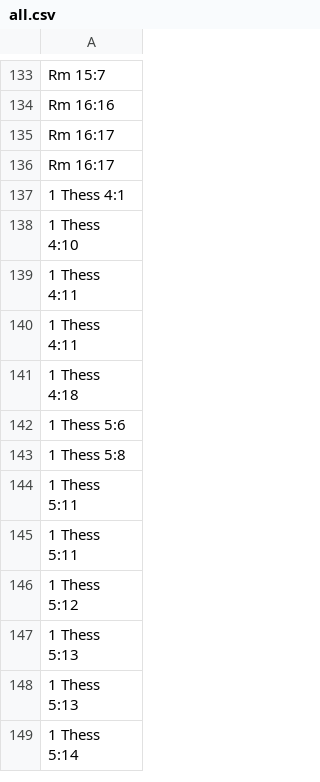
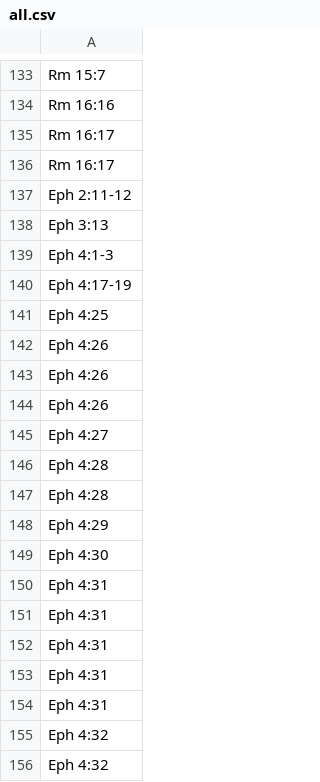
Before and after one commit to kylak/NT-ordonnances, a CSV file: all.csv, drawn as a sheet; only a part is shown, gaps mark what is left out; the shorter side is filled out with more unchanged rows; the diff covers the shown part only.

```diff
--- a/all.csv
+++ b/all.csv
@@ -136 +136,21 @@ Rm 16:17,
 Rm 16:17,
+Eph 2:11-12,
+Eph 3:13,
+Eph 4:1-3,
+Eph 4:17-19,
+Eph 4:25,
+Eph 4:26,
+Eph 4:26,
+Eph 4:26,
+Eph 4:27,
+Eph 4:28,
+Eph 4:28,
+Eph 4:29,
+Eph 4:30,
+Eph 4:31,
+Eph 4:31,
+Eph 4:31,
+Eph 4:31,
+Eph 4:31,
+Eph 4:32,
+Eph 4:32,
```
Also changed, not shown: 36 added rows elsewhere in this file, all_without_questions.csv, 1 other file.
